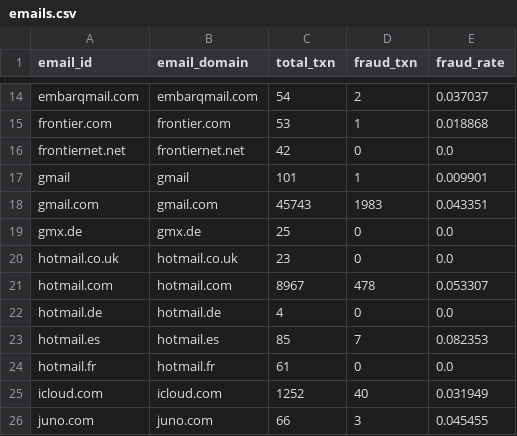
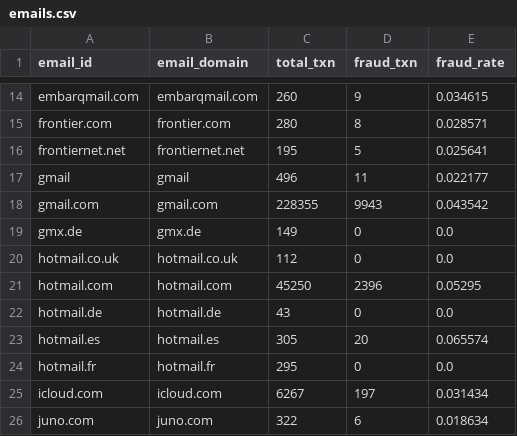
Before and after one commit to Thayaa21/atlas-x, a CSV file: data/neo4j/emails.csv, drawn as a sheet; only a part is shown, gaps mark what is left out; the diff covers the shown part only; the diff names each change by its address in the sheet, - before the commit and + after, or states it on an @@ line.

```diff
--- a/data/neo4j/emails.csv
+++ b/data/neo4j/emails.csv
-C14 (total_txn): 54
+C14 (total_txn): 260
-D14 (fraud_txn): 2
+D14 (fraud_txn): 9
-E14 (fraud_rate): 0.037037
+E14 (fraud_rate): 0.034615
-C15 (total_txn): 53
+C15 (total_txn): 280
-D15 (fraud_txn): 1
+D15 (fraud_txn): 8
-E15 (fraud_rate): 0.018868
+E15 (fraud_rate): 0.028571
-C16 (total_txn): 42
+C16 (total_txn): 195
-D16 (fraud_txn): 0
+D16 (fraud_txn): 5
-E16 (fraud_rate): 0.0
+E16 (fraud_rate): 0.025641
-C17 (total_txn): 101
+C17 (total_txn): 496
-D17 (fraud_txn): 1
+D17 (fraud_txn): 11
-E17 (fraud_rate): 0.009901
+E17 (fraud_rate): 0.022177
-C18 (total_txn): 45743
+C18 (total_txn): 228355
-D18 (fraud_txn): 1983
+D18 (fraud_txn): 9943
-E18 (fraud_rate): 0.043351
+E18 (fraud_rate): 0.043542
-C19 (total_txn): 25
+C19 (total_txn): 149
-C20 (total_txn): 23
+C20 (total_txn): 112
-C21 (total_txn): 8967
+C21 (total_txn): 45250
-D21 (fraud_txn): 478
+D21 (fraud_txn): 2396
-E21 (fraud_rate): 0.053307
+E21 (fraud_rate): 0.05295
-C22 (total_txn): 4
+C22 (total_txn): 43
-C23 (total_txn): 85
+C23 (total_txn): 305
-D23 (fraud_txn): 7
+D23 (fraud_txn): 20
-E23 (fraud_rate): 0.082353
+E23 (fraud_rate): 0.065574
-C24 (total_txn): 61
+C24 (total_txn): 295
-C25 (total_txn): 1252
+C25 (total_txn): 6267
-D25 (fraud_txn): 40
+D25 (fraud_txn): 197
-E25 (fraud_rate): 0.031949
+E25 (fraud_rate): 0.031434
-C26 (total_txn): 66
+C26 (total_txn): 322
-D26 (fraud_txn): 3
+D26 (fraud_txn): 6
-E26 (fraud_rate): 0.045455
+E26 (fraud_rate): 0.018634
```
Also changed, not shown: 112 edited cells elsewhere in this file, data/neo4j/addresses.csv, 41 other files.
